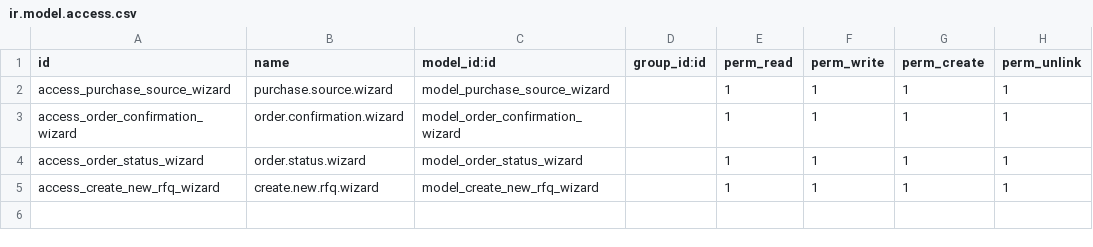
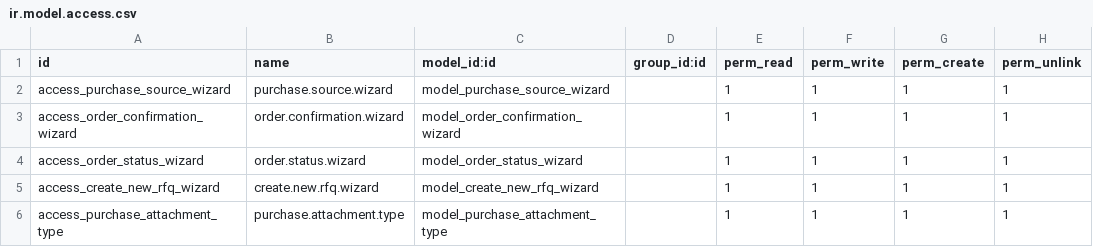
Before and after one commit to Parth2252/saudi_client, a CSV file: purchase_extension/security/ir.model.access.csv, drawn as a sheet.

```diff
--- a/purchase_extension/security/ir.model.access.csv
+++ b/purchase_extension/security/ir.model.access.csv
@@ -5 +5,2 @@ access_order_status_wizard,order.status.wizard,model_order_status_wizard,,1,1,1,
 access_create_new_rfq_wizard,create.new.rfq.wizard,model_create_new_rfq_wizard,,1,1,1,1
+access_purchase_attachment_type,purchase.attachment.type,model_purchase_attachment_type,,1,1,1,1
```
Also changed, not shown: 21 other files.
